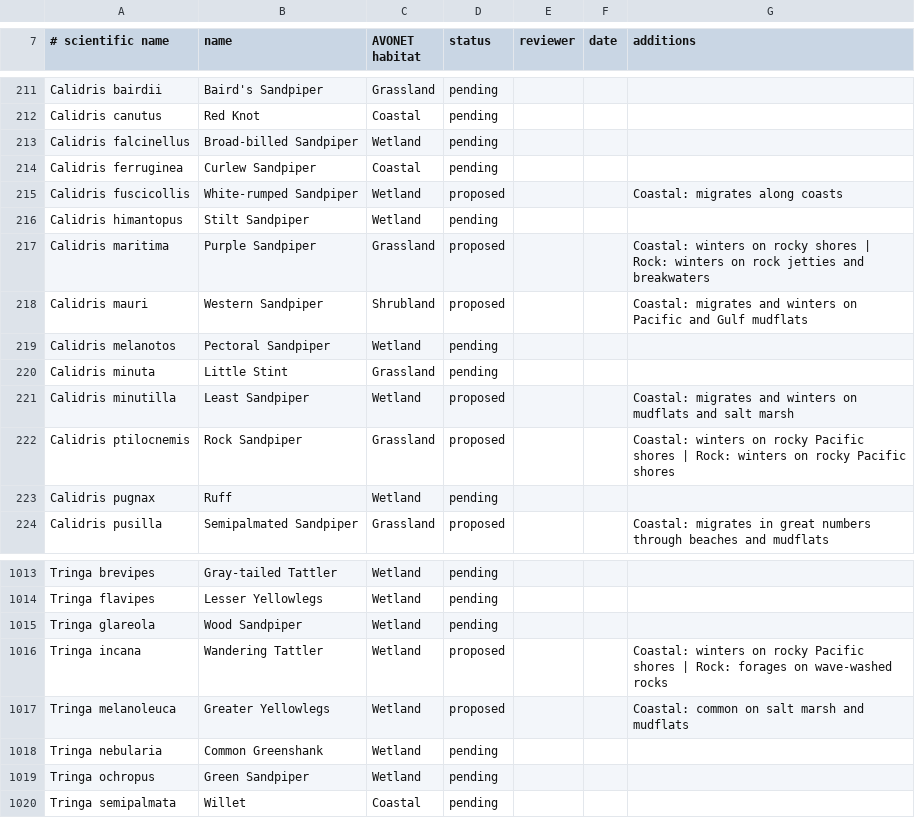
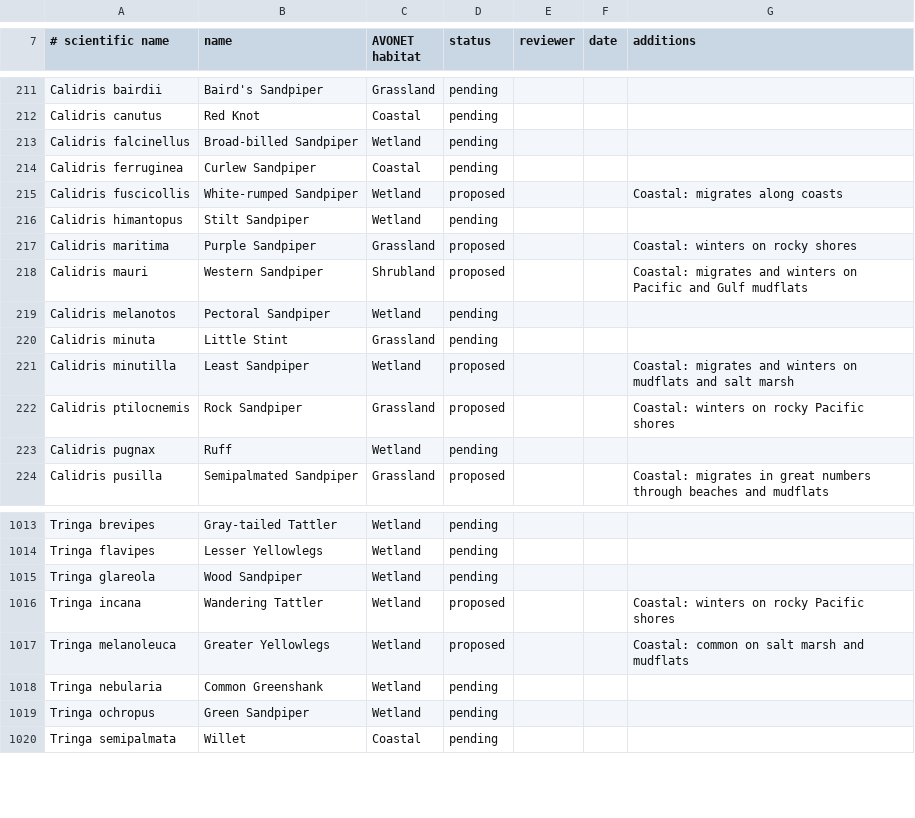
Before and after one commit to Sajmani/birdview, a TSV file: data/habitat-review.tsv, drawn as a sheet; only a part is shown, gaps mark what is left out.

Commit message:
Offer habitat as five groups of AVONET's habitats
Coast and sea, Fresh water, Woods, Open country, and Towns and farms, each a
union of AVONET's terms. Eleven categories were finer than "which birds am I
likely to see here" and than AVONET's one value can carry: Coastal is on shore
and Marine in the water beside it, and a Purple Sandpiper's rocks are a jetty.
Old addresses redirect; the grassland hunters become the open-country hunters;
the jetty Rock additions came out of the review.

```diff
--- a/data/habitat-review.tsv
+++ b/data/habitat-review.tsv
@@ -216,3 +216,3 @@ Calidris fuscicollis	White-rumped Sandpiper	Wetland	proposed			Coastal: migrates
 Calidris himantopus	Stilt Sandpiper	Wetland	pending			
-Calidris maritima	Purple Sandpiper	Grassland	proposed			Coastal: winters on rocky shores | Rock: winters on rock jetties and breakwaters
+Calidris maritima	Purple Sandpiper	Grassland	proposed			Coastal: winters on rocky shores
 Calidris mauri	Western Sandpiper	Shrubland	proposed			Coastal: migrates and winters on Pacific and Gulf mudflats
@@ -221,3 +221,3 @@ Calidris minuta	Little Stint	Grassland	pending
 Calidris minutilla	Least Sandpiper	Wetland	proposed			Coastal: migrates and winters on mudflats and salt marsh
-Calidris ptilocnemis	Rock Sandpiper	Grassland	proposed			Coastal: winters on rocky Pacific shores | Rock: winters on rocky Pacific shores
+Calidris ptilocnemis	Rock Sandpiper	Grassland	proposed			Coastal: winters on rocky Pacific shores
 Calidris pugnax	Ruff	Wetland	pending			
@@ -1015,3 +1015,3 @@ Tringa flavipes	Lesser Yellowlegs	Wetland	pending
 Tringa glareola	Wood Sandpiper	Wetland	pending			
-Tringa incana	Wandering Tattler	Wetland	proposed			Coastal: winters on rocky Pacific shores | Rock: forages on wave-washed rocks
+Tringa incana	Wandering Tattler	Wetland	proposed			Coastal: winters on rocky Pacific shores
 Tringa melanoleuca	Greater Yellowlegs	Wetland	proposed			Coastal: common on salt marsh and mudflats
```
Also changed, not shown: 16 other files.
